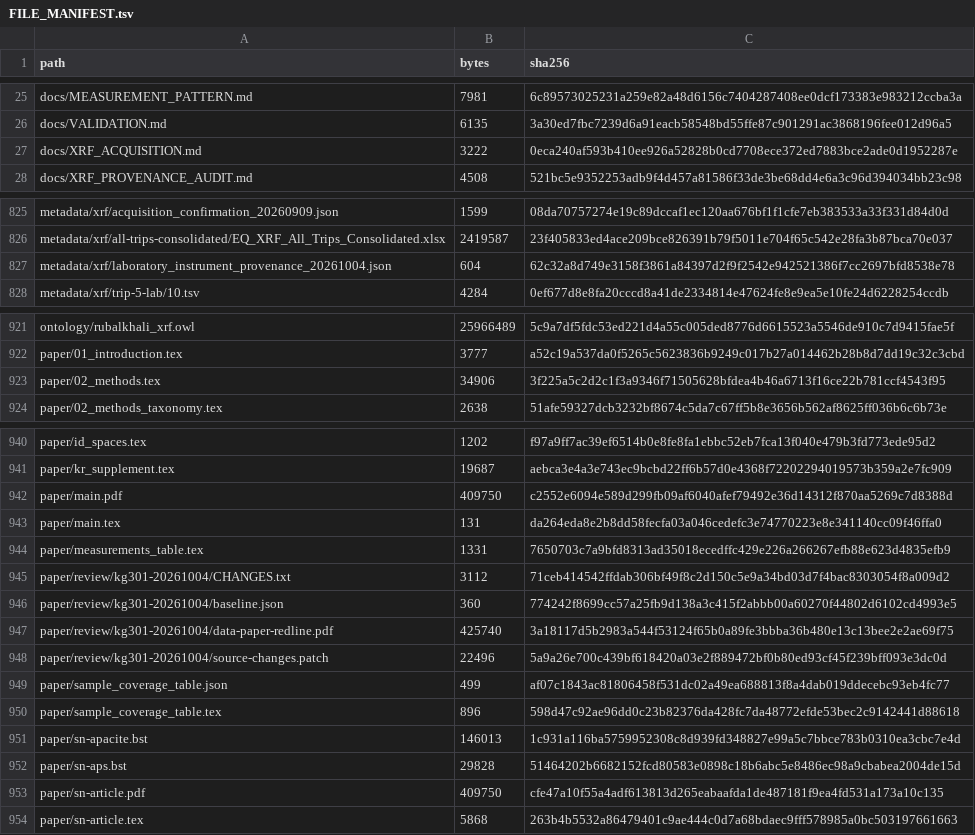
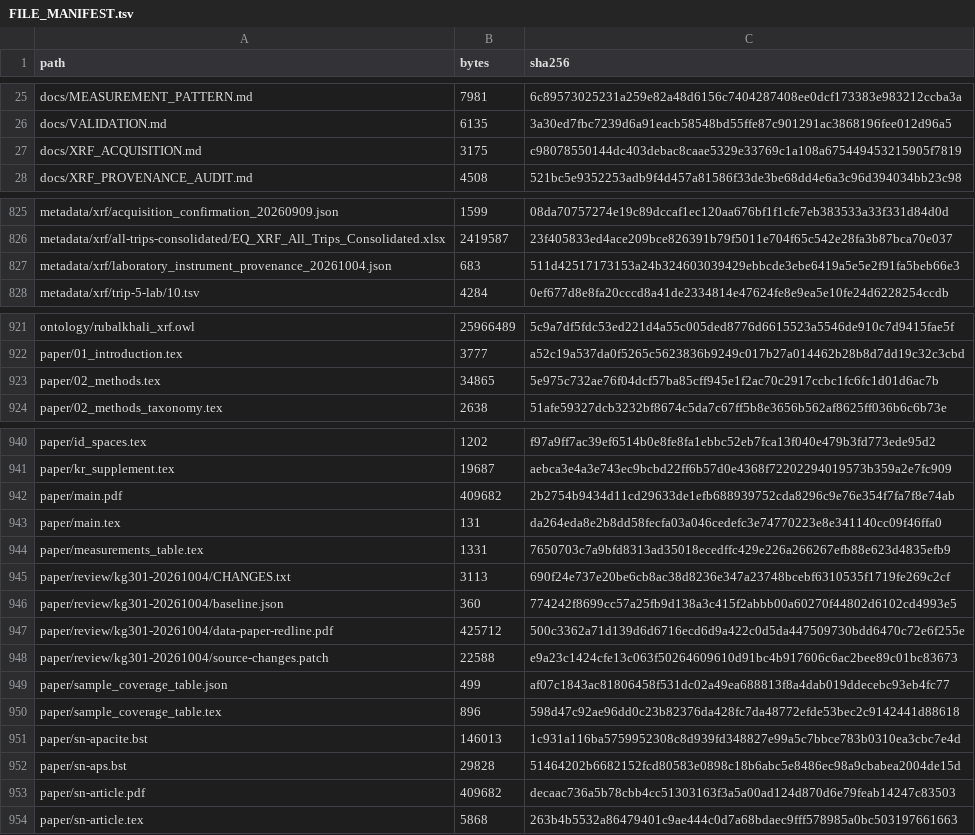
Before and after one commit to bio-ontology-research-group/empty-quarter-ecology-data, a TSV file: FILE_MANIFEST.tsv, drawn as a sheet; only a part is shown, gaps mark what is left out; the diff covers the shown part only.

```diff
--- a/FILE_MANIFEST.tsv
+++ b/FILE_MANIFEST.tsv
@@ -26,3 +26,3 @@ docs/MEASUREMENT_PATTERN.md	7981	6c89573025231a259e82a48d6156c7404287408ee0dcf17
 docs/VALIDATION.md	6135	3a30ed7fbc7239d6a91eacb58548bd55ffe87c901291ac3868196fee012d96a5
-docs/XRF_ACQUISITION.md	3222	0eca240af593b410ee926a52828b0cd7708ece372ed7883bce2ade0d1952287e
+docs/XRF_ACQUISITION.md	3175	c98078550144dc403debac8caae5329e33769c1a108a675449453215905f7819
 docs/XRF_PROVENANCE_AUDIT.md	4508	521bc5e9352253adb9f4d457a81586f33de3be68dd4e6a3c96d394034bb23c98
@@ -826,3 +826,3 @@ metadata/xrf/acquisition_confirmation_20260909.json	1599	08da70757274e19c89dccaf
 metadata/xrf/all-trips-consolidated/EQ_XRF_All_Trips_Consolidated.xlsx	2419587	23f405833ed4ace209bce826391b79f5011e704f65c542e28fa3b87bca70e037
-metadata/xrf/laboratory_instrument_provenance_20261004.json	604	62c32a8d749e3158f3861a84397d2f9f2542e942521386f7cc2697bfd8538e78
+metadata/xrf/laboratory_instrument_provenance_20261004.json	683	511d42517173153a24b324603039429ebbcde3ebe6419a5e5e2f91fa5beb66e3
 metadata/xrf/trip-5-lab/10.tsv	4284	0ef677d8e8fa20cccd8a41de2334814e47624fe8e9ea5e10fe24d6228254ccdb
@@ -922,3 +922,3 @@ ontology/rubalkhali_xrf.owl	25966489	5c9a7df5fdc53ed221d4a55c005ded8776d6615523a
 paper/01_introduction.tex	3777	a52c19a537da0f5265c5623836b9249c017b27a014462b28b8d7dd19c32c3cbd
-paper/02_methods.tex	34906	3f225a5c2d2c1f3a9346f71505628bfdea4b46a6713f16ce22b781ccf4543f95
+paper/02_methods.tex	34865	5e975c732ae76f04dcf57ba85cff945e1f2ac70c2917ccbc1fc6fc1d01d6ac7b
 paper/02_methods_taxonomy.tex	2638	51afe59327dcb3232bf8674c5da7c67ff5b8e3656b562af8625ff036b6c6b73e
@@ -941,9 +941,9 @@ paper/id_spaces.tex	1202	f97a9ff7ac39ef6514b0e8fe8fa1ebbc52eb7fca13f040e479b3fd7
 paper/kr_supplement.tex	19687	aebca3e4a3e743ec9bcbd22ff6b57d0e4368f72202294019573b359a2e7fc909
-paper/main.pdf	409750	c2552e6094e589d299fb09af6040afef79492e36d14312f870aa5269c7d8388d
+paper/main.pdf	409682	2b2754b9434d11cd29633de1efb688939752cda8296c9e76e354f7fa7f8e74ab
 paper/main.tex	131	da264eda8e2b8dd58fecfa03a046cedefc3e74770223e8e341140cc09f46ffa0
 paper/measurements_table.tex	1331	7650703c7a9bfd8313ad35018ecedffc429e226a266267efb88e623d4835efb9
-paper/review/kg301-20261004/CHANGES.txt	3112	71ceb414542ffdab306bf49f8c2d150c5e9a34bd03d7f4bac8303054f8a009d2
+paper/review/kg301-20261004/CHANGES.txt	3113	690f24e737e20be6cb8ac38d8236e347a23748bcebf6310535f1719fe269c2cf
 paper/review/kg301-20261004/baseline.json	360	774242f8699cc57a25fb9d138a3c415f2abbb00a60270f44802d6102cd4993e5
-paper/review/kg301-20261004/data-paper-redline.pdf	425740	3a18117d5b2983a544f53124f65b0a89fe3bbba36b480e13c13bee2e2ae69f75
-paper/review/kg301-20261004/source-changes.patch	22496	5a9a26e700c439bf618420a03e2f889472bf0b80ed93cf45f239bff093e3dc0d
+paper/review/kg301-20261004/data-paper-redline.pdf	425712	500c3362a71d139d6d6716ecd6d9a422c0d5da447509730bdd6470c72e6f255e
+paper/review/kg301-20261004/source-changes.patch	22588	e9a23c1424cfe13c063f50264609610d91bc4b917606c6ac2bee89c01bc83673
 paper/sample_coverage_table.json	499	af07c1843ac81806458f531dc02a49ea688813f8a4dab019ddecebc93eb4fc77
@@ -952,3 +952,3 @@ paper/sn-apacite.bst	146013	1c931a116ba5759952308c8d939fd348827e99a5c7bbce783b03
 paper/sn-aps.bst	29828	51464202b6682152fcd80583e0898c18b6abc5e8486ec98a9cbabea2004de15d
-paper/sn-article.pdf	409750	cfe47a10f55a4adf613813d265eabaafda1de487181f9ea4fd531a173a10c135
+paper/sn-article.pdf	409682	decaac736a5b78cbb4cc51303163f3a5a00ad124d870d6e79feab14247c83503
 paper/sn-article.tex	5868	263b4b5532a86479401c9ae444c0d7a68bdaec9fff578985a0bc503197661663
```
Also changed, not shown: 1 edited cell elsewhere in this file, PRE_RELEASE_MANIFEST.tsv, 8 other files.
